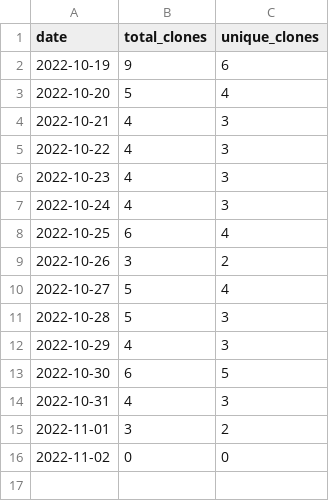
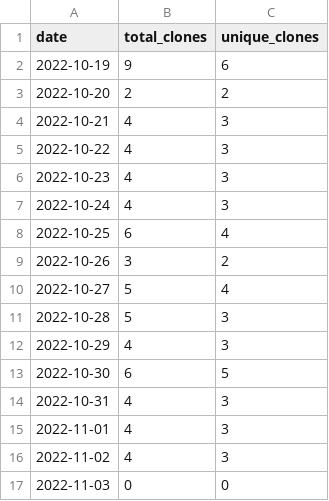
Before and after one commit to merrymitch/COMP3700, a CSV file: .traffic/clones.csv, drawn as a sheet.

Commit message:
Updating repository traffic

```diff
--- a/.traffic/clones.csv
+++ b/.traffic/clones.csv
@@ -2,3 +2,3 @@ date,total_clones,unique_clones
 2022-10-19,9,6
-2022-10-20,5,4
+2022-10-20,2,2
 2022-10-21,4,3
@@ -14,3 +14,4 @@ date,total_clones,unique_clones
 2022-10-31,4,3
-2022-11-01,3,2
-2022-11-02,0,0
+2022-11-01,4,3
+2022-11-02,4,3
+2022-11-03,0,0
```
Also changed, not shown: .traffic/views.csv, 3 other files.
